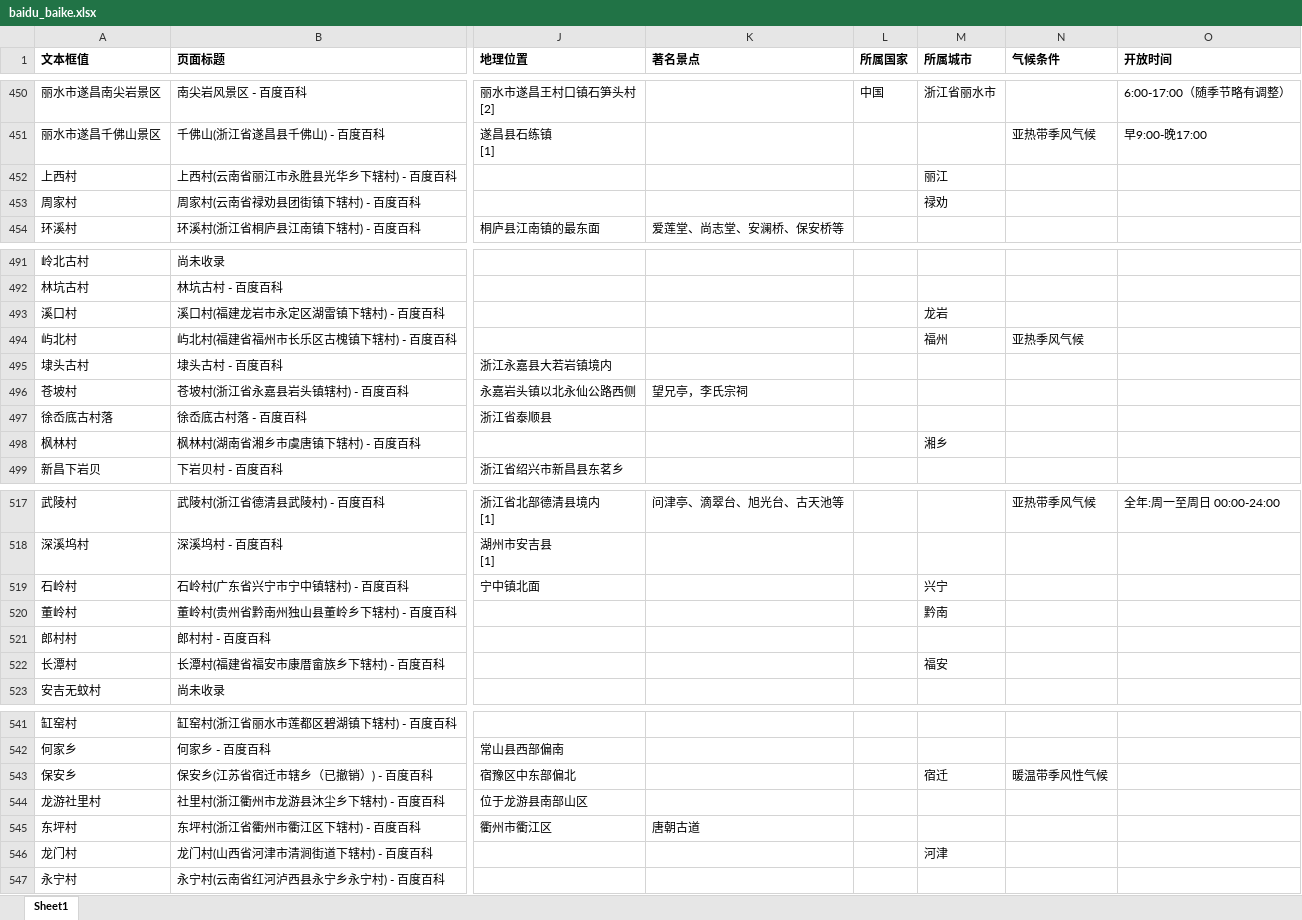
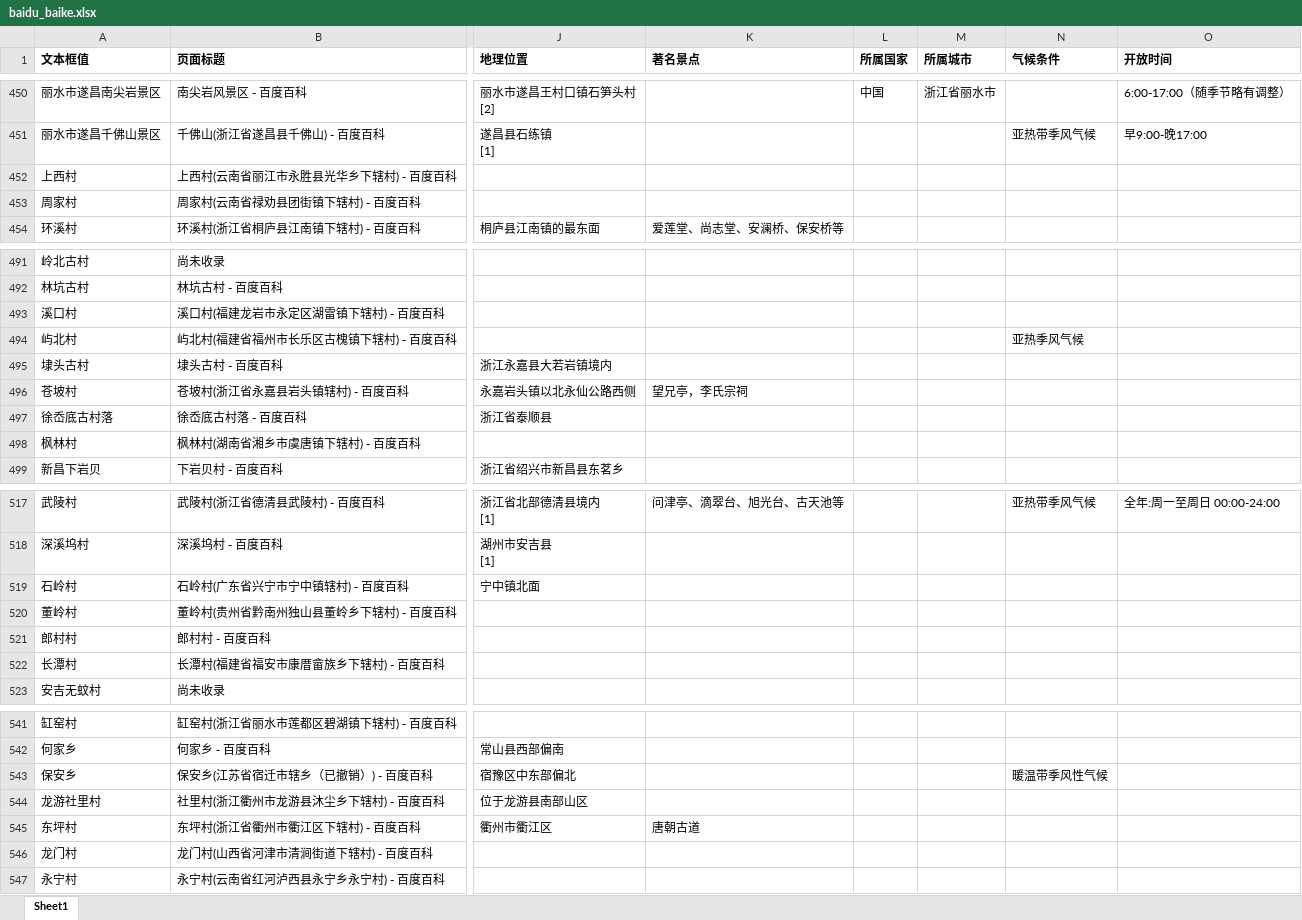
Before and after one commit to zengzeliang/pythonProject, an Excel workbook: travel_data/baidu_baike.xlsx, sheet Sheet1, drawn as a sheet; only a part is shown, gaps mark what is left out; values as stored, in another font and other column widths than the file's, no borders; the diff covers the shown part only; the diff names each change by its address in the sheet, - before the commit and + after, or states it on an @@ line.

```diff
--- a/travel_data/baidu_baike.xlsx (sheet Sheet1)
+++ b/travel_data/baidu_baike.xlsx (sheet Sheet1)
-M452 (所属城市): 丽江
+M452 (所属城市): (empty)
-M453 (所属城市): 禄劝
+M453 (所属城市): (empty)
-M493 (所属城市): 龙岩
+M493 (所属城市): (empty)
-M494 (所属城市): 福州
+M494 (所属城市): (empty)
-M498 (所属城市): 湘乡
+M498 (所属城市): (empty)
-M519 (所属城市): 兴宁
+M519 (所属城市): (empty)
-M520 (所属城市): 黔南
+M520 (所属城市): (empty)
-M522 (所属城市): 福安
+M522 (所属城市): (empty)
-M543 (所属城市): 宿迁
+M543 (所属城市): (empty)
-M546 (所属城市): 河津
+M546 (所属城市): (empty)
```
Also changed, not shown: 6 edited cells elsewhere in this sheet, 24 other files.
